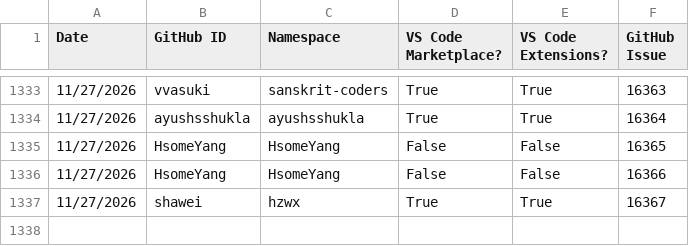
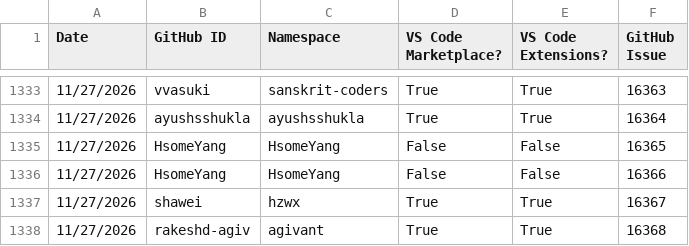
Before and after one commit to EclipseFdn/open-vsx.org, a CSV file: namespace-stats/namespace-stats.csv, drawn as a sheet; only a part is shown, gaps mark what is left out.

```diff
--- a/namespace-stats/namespace-stats.csv
+++ b/namespace-stats/namespace-stats.csv
@@ -1337 +1337,2 @@ Date, GitHub ID, Namespace, VS Code Marketplace?, VS Code Extensions?, GitHub Is
 11/27/2026,shawei,hzwx,True,True,16367
+11/27/2026,rakeshd-agiv,agivant,True,True,16368
```
